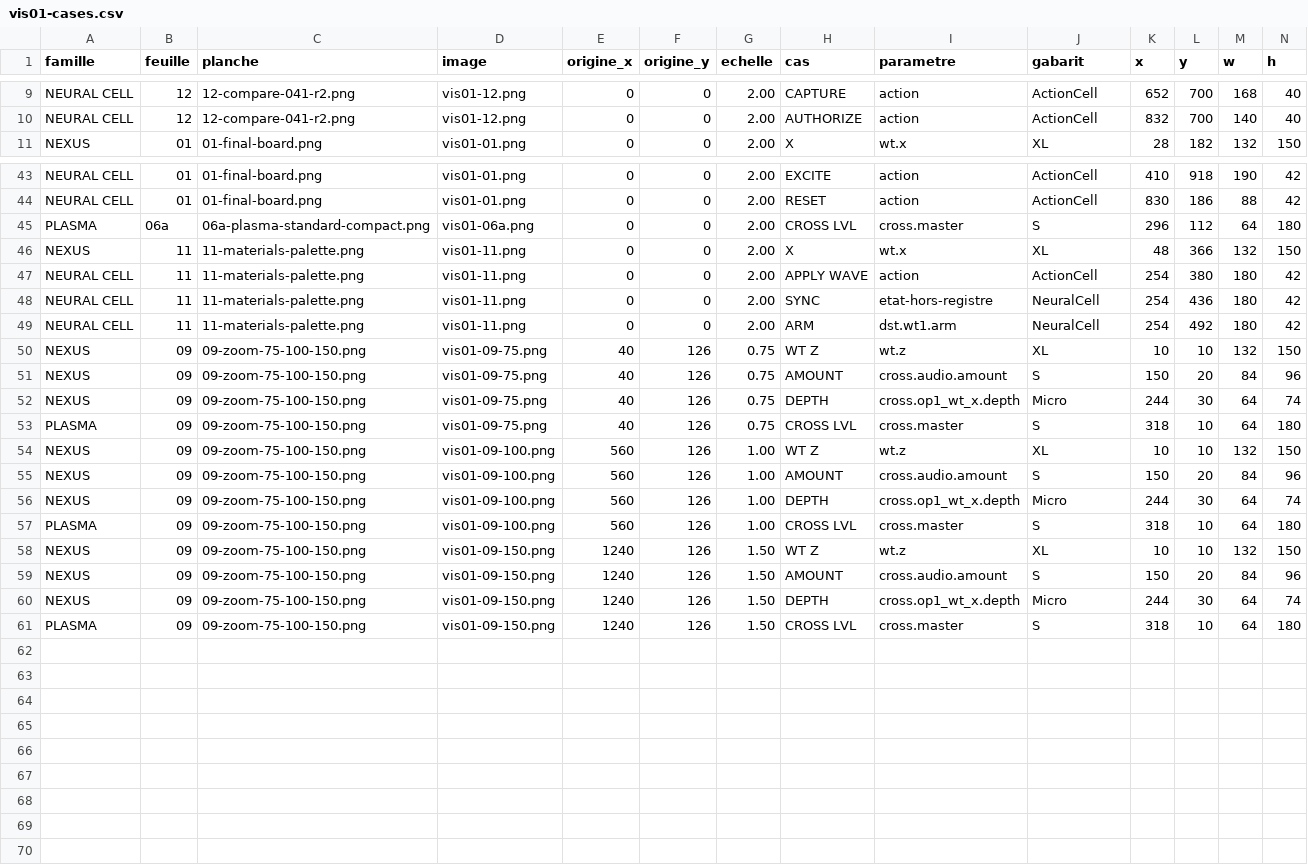
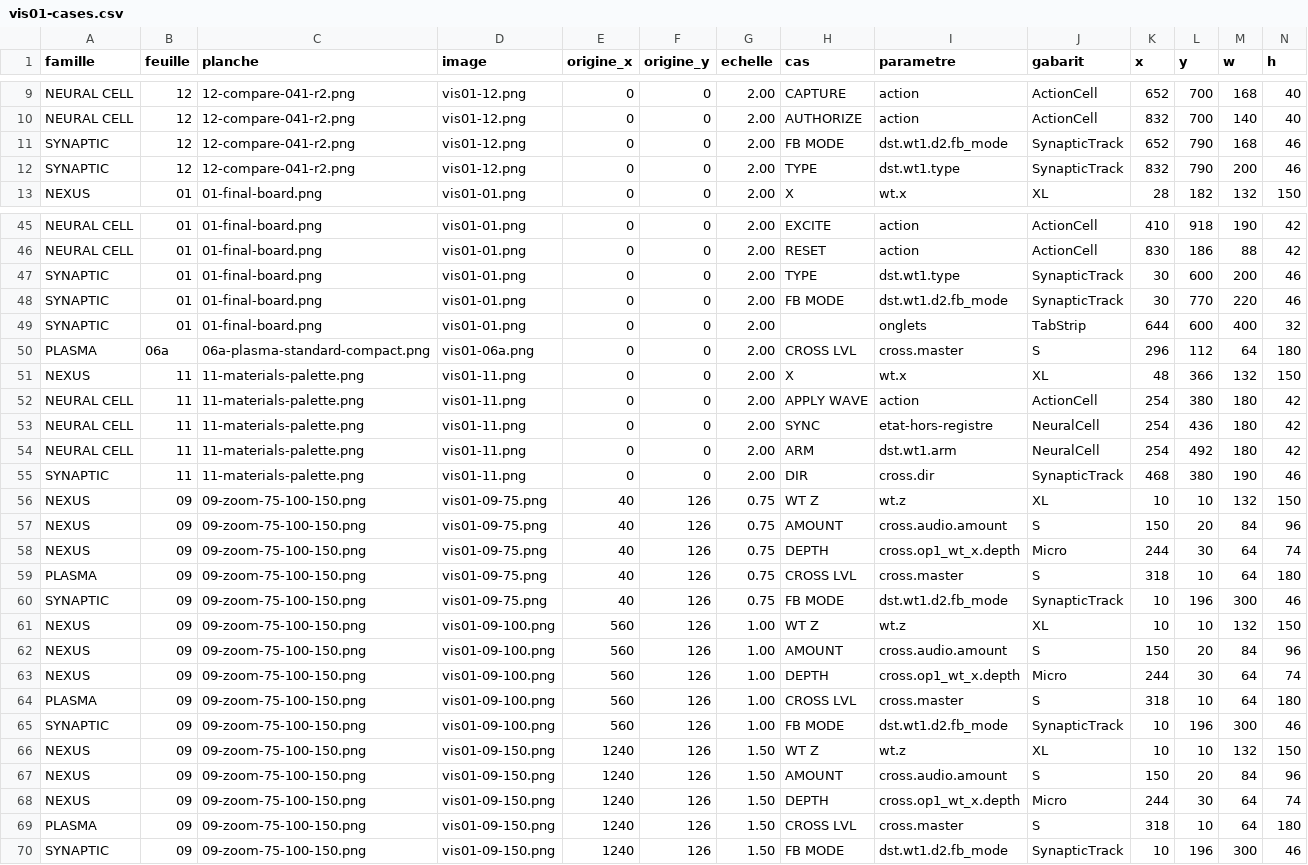
Before and after one commit to Labtechno/SUBDESTRUCKT, a CSV file: docs/ARCH-UI-04-R2/B2-PRODUCTION-INTEGRATION/VIS/b2-03/windows/vis01-cases.csv, drawn as a sheet; only a part is shown, gaps mark what is left out; rows hold the shown columns only; the diff names each change by its address in the sheet, - before the commit and + after, or states it on an @@ line.

```diff
--- a/docs/ARCH-UI-04-R2/B2-PRODUCTION-INTEGRATION/VIS/b2-03/windows/vis01-cases.csv
+++ b/docs/ARCH-UI-04-R2/B2-PRODUCTION-INTEGRATION/VIS/b2-03/windows/vis01-cases.csv
+row 11: SYNAPTIC | 12 | 12-compare-041-r2.png | vis01-12.png | 0 | 0 | 2.00 | FB MODE | dst.wt1.d2.fb_mode | SynapticTrack | 652 | 790 | 168 | 46
+row 12: SYNAPTIC | 12 | 12-compare-041-r2.png | vis01-12.png | 0 | 0 | 2.00 | TYPE | dst.wt1.type | SynapticTrack | 832 | 790 | 200 | 46
+row 47: SYNAPTIC | 01 | 01-final-board.png | vis01-01.png | 0 | 0 | 2.00 | TYPE | dst.wt1.type | SynapticTrack | 30 | 600 | 200 | 46
+row 48: SYNAPTIC | 01 | 01-final-board.png | vis01-01.png | 0 | 0 | 2.00 | FB MODE | dst.wt1.d2.fb_mode | SynapticTrack | 30 | 770 | 220 | 46
+row 49: SYNAPTIC | 01 | 01-final-board.png | vis01-01.png | 0 | 0 | 2.00 |  | onglets | TabStrip | 644 | 600 | 400 | 32
+row 55: SYNAPTIC | 11 | 11-materials-palette.png | vis01-11.png | 0 | 0 | 2.00 | DIR | cross.dir | SynapticTrack | 468 | 380 | 190 | 46
+row 60: SYNAPTIC | 09 | 09-zoom-75-100-150.png | vis01-09-75.png | 40 | 126 | 0.75 | FB MODE | dst.wt1.d2.fb_mode | SynapticTrack | 10 | 196 | 300 | 46
+row 65: SYNAPTIC | 09 | 09-zoom-75-100-150.png | vis01-09-100.png | 560 | 126 | 1.00 | FB MODE | dst.wt1.d2.fb_mode | SynapticTrack | 10 | 196 | 300 | 46
+row 70: SYNAPTIC | 09 | 09-zoom-75-100-150.png | vis01-09-150.png | 1240 | 126 | 1.50 | FB MODE | dst.wt1.d2.fb_mode | SynapticTrack | 10 | 196 | 300 | 46
```
Also changed, not shown: docs/ARCH-UI-04-R2/B2-PRODUCTION-INTEGRATION/VIS/b2-03/windows/vis01-controle.csv, docs/ARCH-UI-04-R2/B2-PRODUCTION-INTEGRATION/VIS/b2-03/windows/vis01-results.csv, 48 other files.
